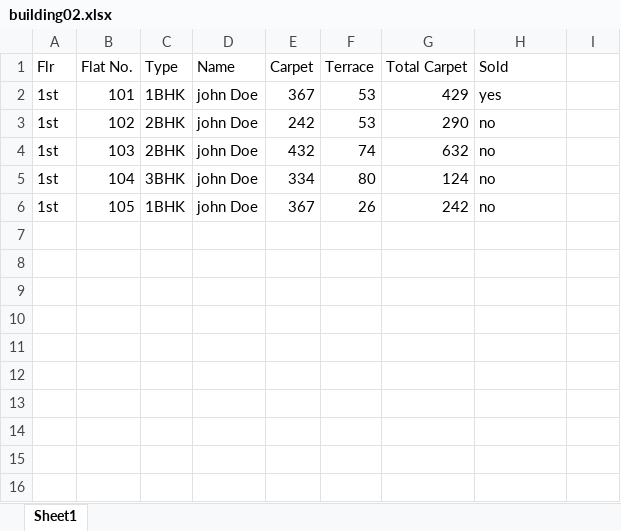
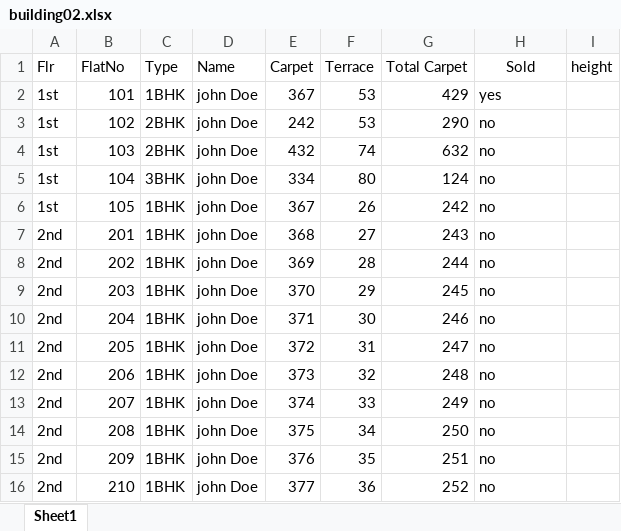
Before and after one commit to devmukeshcgs/pragati-developers-0.2, an Excel workbook: public/building02.xlsx, sheet Sheet1, drawn as a sheet; values as stored, in another font and other column widths than the file's, no borders; charts and pictures not drawn; the diff names each change by its address in the sheet, - before the commit and + after, or states it on an @@ line.

```diff
--- a/public/building02.xlsx (sheet Sheet1)
+++ b/public/building02.xlsx (sheet Sheet1)
-B1: Flat No.
+B1: FlatNo
-H1 alignment: left
+H1 alignment: center
-I1: (empty)
+I1: height
+row 7: 2nd | 201 | 1BHK | john Doe | 368 | 27 | 243 | no
+row 8: 2nd | 202 | 1BHK | john Doe | 369 | 28 | 244 | no
+row 9: 2nd | 203 | 1BHK | john Doe | 370 | 29 | 245 | no
+row 10: 2nd | 204 | 1BHK | john Doe | 371 | 30 | 246 | no
+row 11: 2nd | 205 | 1BHK | john Doe | 372 | 31 | 247 | no
+row 12: 2nd | 206 | 1BHK | john Doe | 373 | 32 | 248 | no
+row 13: 2nd | 207 | 1BHK | john Doe | 374 | 33 | 249 | no
+row 14: 2nd | 208 | 1BHK | john Doe | 375 | 34 | 250 | no
+row 15: 2nd | 209 | 1BHK | john Doe | 376 | 35 | 251 | no
+row 16: 2nd | 210 | 1BHK | john Doe | 377 | 36 | 252 | no
```
Also changed, not shown: public/building01.xlsx, 1 other file.
